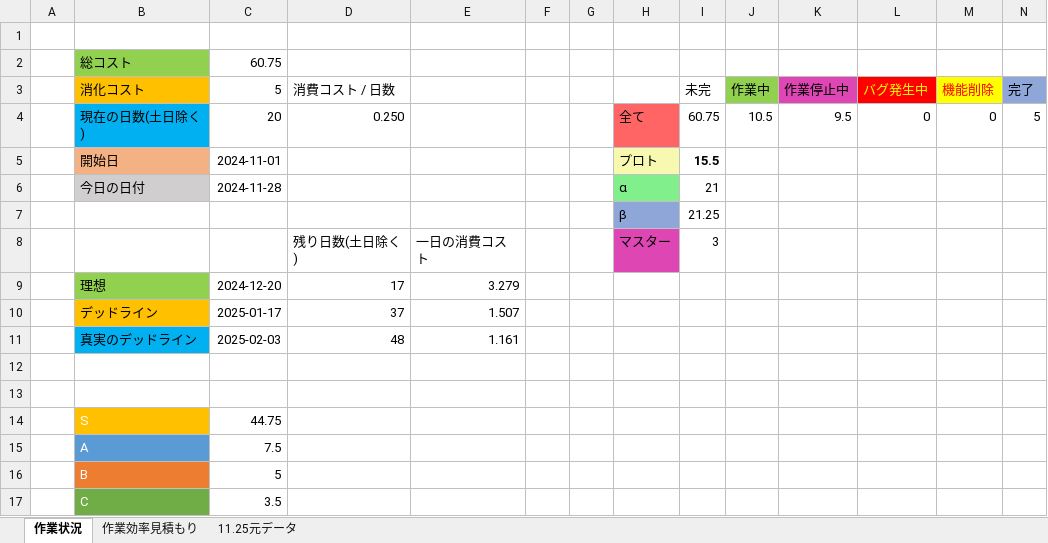
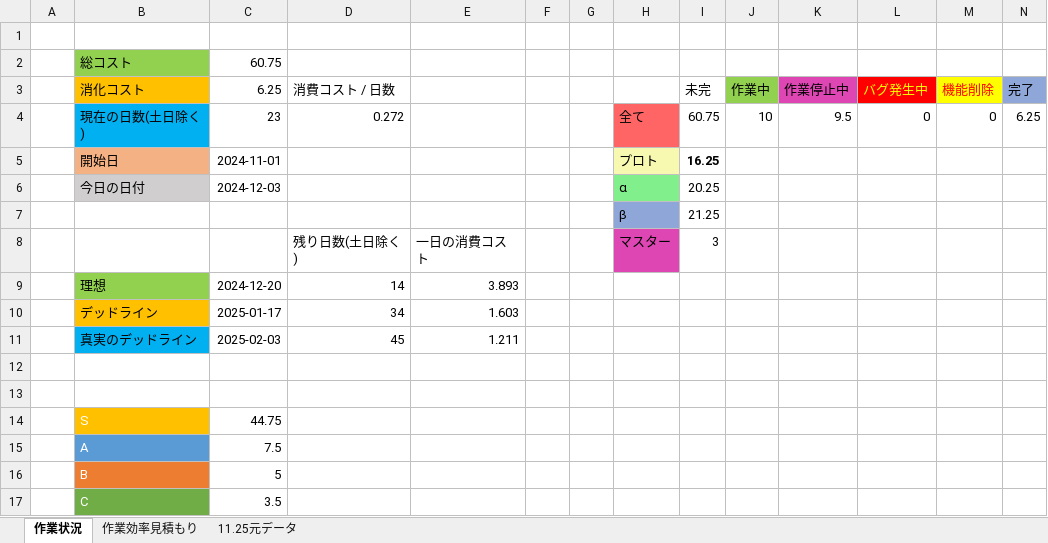
Before and after one commit to kiryo06/GameKiryo3, an Excel workbook: 課題11月1から開始/喜遼_進捗コスト表.xlsx, sheet 作業状況, drawn as a sheet; values as stored, in another font and other column widths than the file's, no borders; charts and pictures not drawn; the diff names each change by its address in the sheet, - before the commit and + after, or states it on an @@ line.

```diff
--- a/課題11月1から開始/喜遼_進捗コスト表.xlsx (sheet 作業状況)
+++ b/課題11月1から開始/喜遼_進捗コスト表.xlsx (sheet 作業状況)
-C3: 5
+C3: 6.25
-C4 (6.25): 20
+C4 (6.25): 23
-D4 (消費コスト / 日数): 0.250
+D4 (消費コスト / 日数): 0.272
-J4 (作業中): 10.5
+J4 (作業中): 10
-N4 (完了): 5
+N4 (完了): 6.25
-I5 (未完): 15.5
+I5 (未完): 16.25
-C6 (6.25): 2024-11-28
+C6 (6.25): 2024-12-03
-I6 (未完): 21
+I6 (未完): 20.25
-D9 (消費コスト / 日数): 17
+D9 (消費コスト / 日数): 14
-E9: 3.279
+E9: 3.893
-D10 (消費コスト / 日数): 37
+D10 (消費コスト / 日数): 34
-E10: 1.507
+E10: 1.603
-D11 (消費コスト / 日数): 48
+D11 (消費コスト / 日数): 45
-E11: 1.161
+E11: 1.211
```
Also changed, not shown: sheet 11.25元データ, sheet 作業効率見積もり, charts or pictures, 13 other files.
